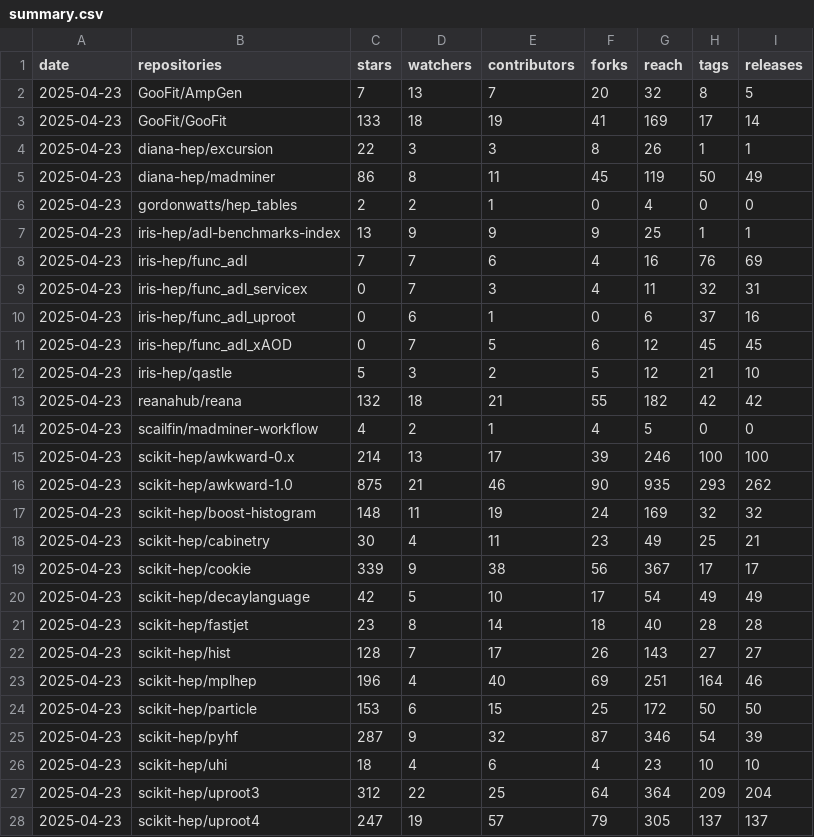
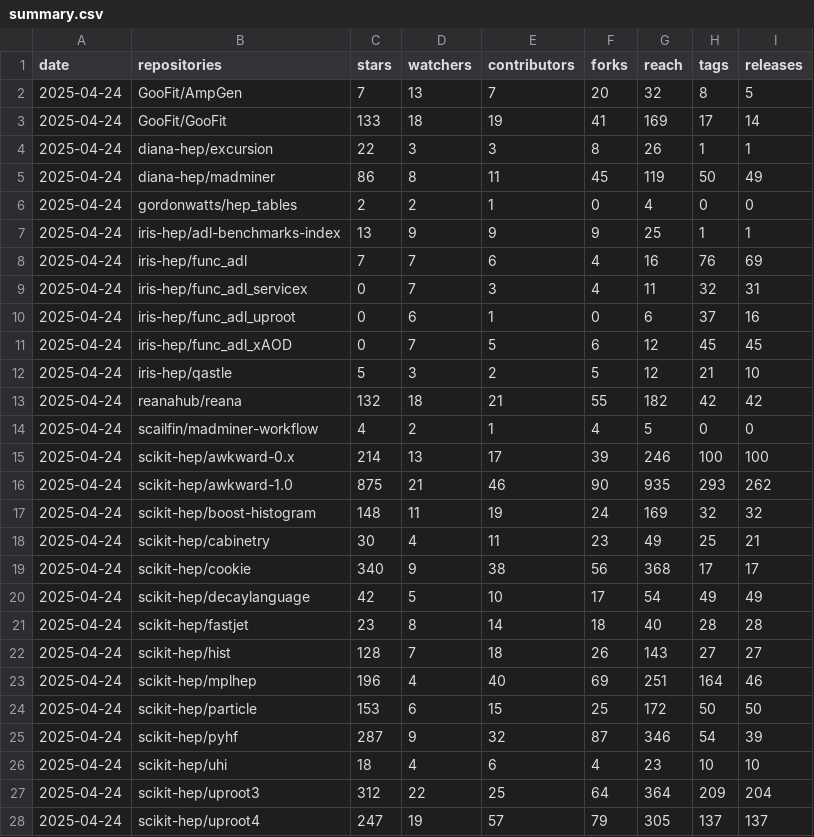
Before and after one commit to iris-hep/analysis-community-summary, a CSV file: summary.csv, drawn as a sheet; only a part is shown; the diff covers the shown part only.

```diff
--- a/summary.csv
+++ b/summary.csv
@@ -1,28 +1,28 @@
 date,repositories,stars,watchers,contributors,forks,reach,tags,releases
-2025-04-23,GooFit/AmpGen,7,13,7,20,32,8,5
-2025-04-23,GooFit/GooFit,133,18,19,41,169,17,14
-2025-04-23,diana-hep/excursion,22,3,3,8,26,1,1
-2025-04-23,diana-hep/madminer,86,8,11,45,119,50,49
-2025-04-23,gordonwatts/hep_tables,2,2,1,0,4,0,0
-2025-04-23,iris-hep/adl-benchmarks-index,13,9,9,9,25,1,1
-2025-04-23,iris-hep/func_adl,7,7,6,4,16,76,69
-2025-04-23,iris-hep/func_adl_servicex,0,7,3,4,11,32,31
-2025-04-23,iris-hep/func_adl_uproot,0,6,1,0,6,37,16
-2025-04-23,iris-hep/func_adl_xAOD,0,7,5,6,12,45,45
-2025-04-23,iris-hep/qastle,5,3,2,5,12,21,10
-2025-04-23,reanahub/reana,132,18,21,55,182,42,42
-2025-04-23,scailfin/madminer-workflow,4,2,1,4,5,0,0
-2025-04-23,scikit-hep/awkward-0.x,214,13,17,39,246,100,100
-2025-04-23,scikit-hep/awkward-1.0,875,21,46,90,935,293,262
-2025-04-23,scikit-hep/boost-histogram,148,11,19,24,169,32,32
-2025-04-23,scikit-hep/cabinetry,30,4,11,23,49,25,21
-2025-04-23,scikit-hep/cookie,339,9,38,56,367,17,17
-2025-04-23,scikit-hep/decaylanguage,42,5,10,17,54,49,49
-2025-04-23,scikit-hep/fastjet,23,8,14,18,40,28,28
-2025-04-23,scikit-hep/hist,128,7,17,26,143,27,27
-2025-04-23,scikit-hep/mplhep,196,4,40,69,251,164,46
-2025-04-23,scikit-hep/particle,153,6,15,25,172,50,50
-2025-04-23,scikit-hep/pyhf,287,9,32,87,346,54,39
-2025-04-23,scikit-hep/uhi,18,4,6,4,23,10,10
-2025-04-23,scikit-hep/uproot3,312,22,25,64,364,209,204
-2025-04-23,scikit-hep/uproot4,247,19,57,79,305,137,137
+2025-04-24,GooFit/AmpGen,7,13,7,20,32,8,5
+2025-04-24,GooFit/GooFit,133,18,19,41,169,17,14
+2025-04-24,diana-hep/excursion,22,3,3,8,26,1,1
+2025-04-24,diana-hep/madminer,86,8,11,45,119,50,49
+2025-04-24,gordonwatts/hep_tables,2,2,1,0,4,0,0
+2025-04-24,iris-hep/adl-benchmarks-index,13,9,9,9,25,1,1
+2025-04-24,iris-hep/func_adl,7,7,6,4,16,76,69
+2025-04-24,iris-hep/func_adl_servicex,0,7,3,4,11,32,31
+2025-04-24,iris-hep/func_adl_uproot,0,6,1,0,6,37,16
+2025-04-24,iris-hep/func_adl_xAOD,0,7,5,6,12,45,45
+2025-04-24,iris-hep/qastle,5,3,2,5,12,21,10
+2025-04-24,reanahub/reana,132,18,21,55,182,42,42
+2025-04-24,scailfin/madminer-workflow,4,2,1,4,5,0,0
+2025-04-24,scikit-hep/awkward-0.x,214,13,17,39,246,100,100
+2025-04-24,scikit-hep/awkward-1.0,875,21,46,90,935,293,262
+2025-04-24,scikit-hep/boost-histogram,148,11,19,24,169,32,32
+2025-04-24,scikit-hep/cabinetry,30,4,11,23,49,25,21
+2025-04-24,scikit-hep/cookie,340,9,38,56,368,17,17
+2025-04-24,scikit-hep/decaylanguage,42,5,10,17,54,49,49
+2025-04-24,scikit-hep/fastjet,23,8,14,18,40,28,28
+2025-04-24,scikit-hep/hist,128,7,18,26,143,27,27
+2025-04-24,scikit-hep/mplhep,196,4,40,69,251,164,46
+2025-04-24,scikit-hep/particle,153,6,15,25,172,50,50
+2025-04-24,scikit-hep/pyhf,287,9,32,87,346,54,39
+2025-04-24,scikit-hep/uhi,18,4,6,4,23,10,10
+2025-04-24,scikit-hep/uproot3,312,22,25,64,364,209,204
+2025-04-24,scikit-hep/uproot4,247,19,57,79,305,137,137
```
Also changed, not shown: 6 edited cells elsewhere in this file, 1 other file.
